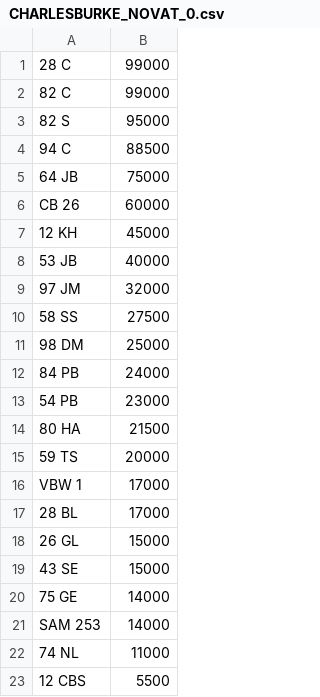
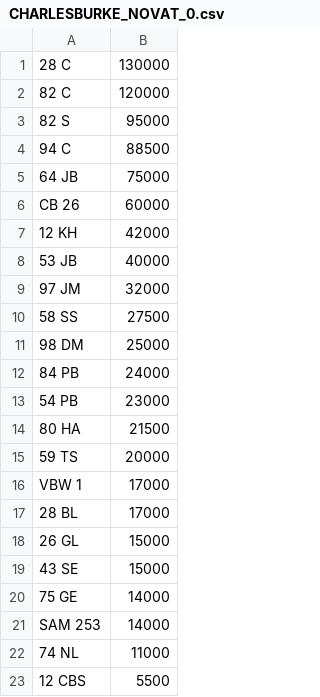
Before and after one commit to jamessaperia/simplyreg, a CSV file: csv/CHARLESBURKE_NOVAT_0.csv, drawn as a sheet.

Commit message:
Update CHARLESBURKE_NOVAT_0.csv

```diff
--- a/csv/CHARLESBURKE_NOVAT_0.csv
+++ b/csv/CHARLESBURKE_NOVAT_0.csv
@@ -1,3 +1,3 @@
-28 C,99000
-82 C,99000
+28 C,130000
+82 C,120000
 82 S,95000
@@ -6,3 +6,3 @@
 CB 26,60000
-12 KH,45000
+12 KH,42000
 53 JB,40000
```
